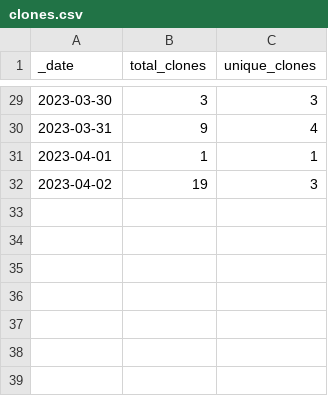
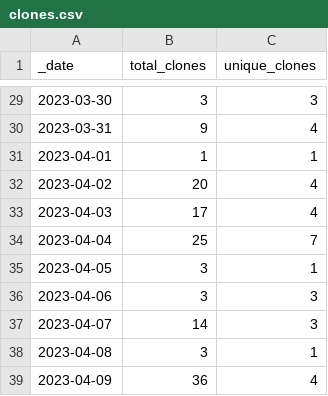
Before and after one commit to louisblankemeier/repository-traffic-action, a CSV file: traffic/clones.csv, drawn as a sheet; only a part is shown, gaps mark what is left out.

```diff
--- a/traffic/clones.csv
+++ b/traffic/clones.csv
@@ -31,2 +31,9 @@ _date,total_clones,unique_clones
 2023-04-01,1,1
-2023-04-02,19,3
+2023-04-02,20,4
+2023-04-03,17,4
+2023-04-04,25,7
+2023-04-05,3,1
+2023-04-06,3,3
+2023-04-07,14,3
+2023-04-08,3,1
+2023-04-09,36,4
```
Also changed, not shown: traffic/views.csv, 1 other file.
